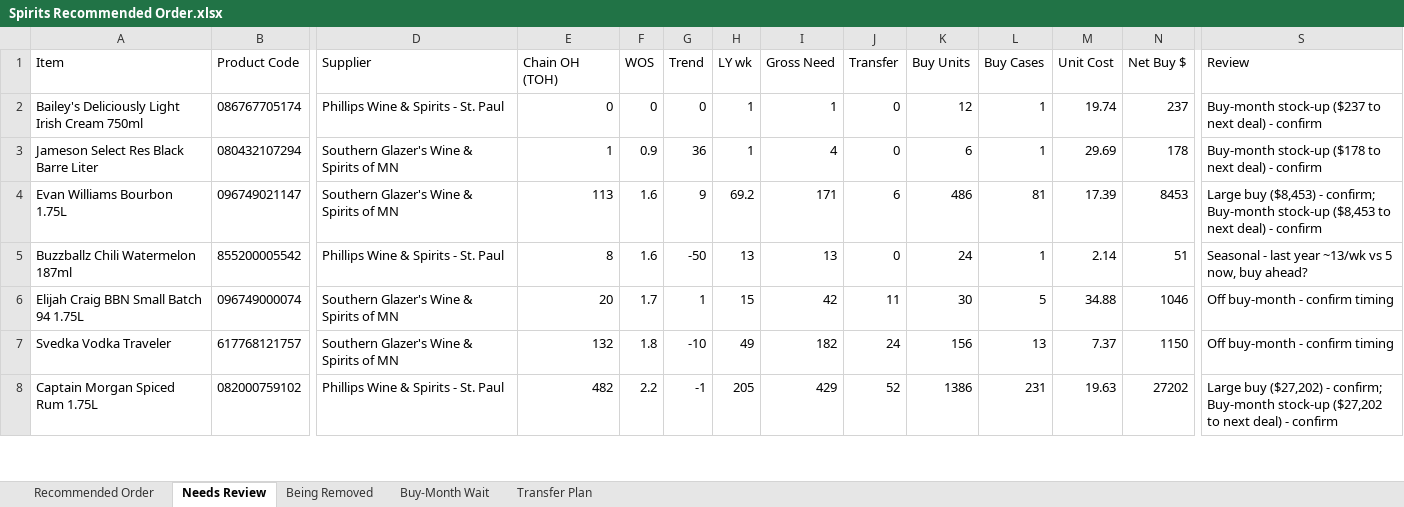
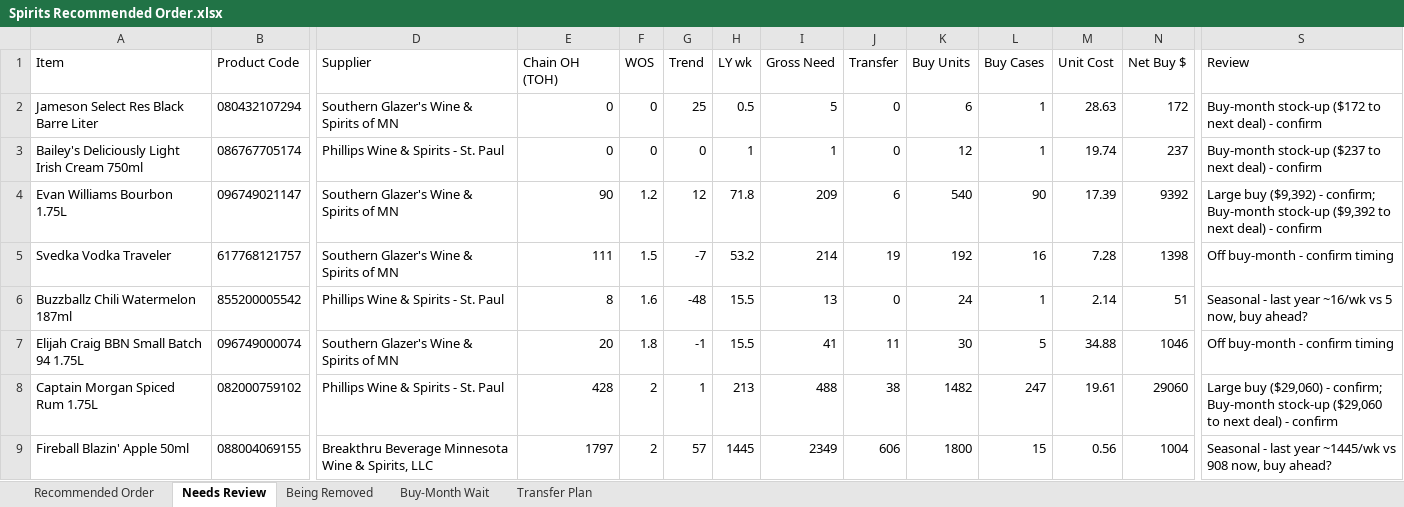
Before and after one commit to Akuklok/thc-dashboard, an Excel workbook: data/Spirits Recommended Order.xlsx, sheet Needs Review, drawn as a sheet; only a part is shown, gaps mark what is left out; values as stored, in another font and other column widths than the file's, no borders; removed rows and columns are numbered as before the commit, all else as after; rows hold the shown columns only; the diff covers the shown part only; the diff names each change by its address in the sheet, - before the commit and + after, or states it on an @@ line.

Commit message:
auto-update Spirits Recommended Order.xlsx

```diff
--- a/data/Spirits Recommended Order.xlsx (sheet Needs Review)
+++ b/data/Spirits Recommended Order.xlsx (sheet Needs Review)
+row 2: Jameson Select Res Black Barre Liter | 080432107294 | Southern Glazer's Wine & Spirits of MN | 0 | 0 | 25 | 0.5 | 5 | 0 | 6 | 1 | 28.63 | 172 | Buy-month stock-up ($172 to next deal) - confirm
-row 3: Jameson Select Res Black Barre Liter | 080432107294 | Southern Glazer's Wine & Spirits of MN | 1 | 0.9 | 36 | 1 | 4 | 0 | 6 | 1 | 29.69 | 178 | Buy-month stock-up ($178 to next deal) - confirm
-E4 (Chain OH (TOH)): 113
+E4 (Chain OH (TOH)): 90
-F4 (WOS): 1.6
+F4 (WOS): 1.2
-G4 (Trend): 9
+G4 (Trend): 12
-H4 (LY wk): 69.2
+H4 (LY wk): 71.8
-I4 (Gross Need): 171
+I4 (Gross Need): 209
-K4 (Buy Units): 486
+K4 (Buy Units): 540
-L4 (Buy Cases): 81
+L4 (Buy Cases): 90
-N4 (Net Buy $): 8453
+N4 (Net Buy $): 9392
-S4 (Review): Large buy ($8,453) - confirm; Buy-month stock-up ($8,453 to next…
+S4 (Review): Large buy ($9,392) - confirm; Buy-month stock-up ($9,392 to next…
+row 5: Svedka Vodka Traveler | 617768121757 | Southern Glazer's Wine & Spirits of MN | 111 | 1.5 | -7 | 53.2 | 214 | 19 | 192 | 16 | 7.28 | 1398 | Off buy-month - confirm timing
-G6 (Trend): -50
+G6 (Trend): -48
-H6 (LY wk): 13
+H6 (LY wk): 15.5
-S6 (Review): …last year ~13/wk vs 5…
+S6 (Review): …last year ~16/wk vs 5…
-F7 (WOS): 1.7
+F7 (WOS): 1.8
-G7 (Trend): 1
+G7 (Trend): -1
-H7 (LY wk): 15
+H7 (LY wk): 15.5
-I7 (Gross Need): 42
+I7 (Gross Need): 41
-row 7: Svedka Vodka Traveler | 617768121757 | Southern Glazer's Wine & Spirits of MN | 132 | 1.8 | -10 | 49 | 182 | 24 | 156 | 13 | 7.37 | 1150 | Off buy-month - confirm timing
-E8 (Chain OH (TOH)): 482
+E8 (Chain OH (TOH)): 428
-F8 (WOS): 2.2
+F8 (WOS): 2
-G8 (Trend): -1
+G8 (Trend): 1
-H8 (LY wk): 205
+H8 (LY wk): 213
-I8 (Gross Need): 429
+I8 (Gross Need): 488
-J8 (Transfer): 52
+J8 (Transfer): 38
-K8 (Buy Units): 1386
+K8 (Buy Units): 1482
-L8 (Buy Cases): 231
+L8 (Buy Cases): 247
-M8 (Unit Cost): 19.63
+M8 (Unit Cost): 19.61
-N8 (Net Buy $): 27202
+N8 (Net Buy $): 29060
-S8 (Review): Large buy ($27,202) - confirm; Buy-month stock-up ($27,202 to next…
+S8 (Review): Large buy ($29,060) - confirm; Buy-month stock-up ($29,060 to next…
+row 9: Fireball Blazin' Apple 50ml | 088004069155 | Breakthru Beverage Minnesota Wine & Spirits, LLC | 1797 | 2 | 57 | 1445 | 2349 | 606 | 1800 | 15 | 0.56 | 1004 | Seasonal - last year ~1445/wk vs 908 now, buy ahead?
```
Also changed, not shown: 41 added rows, 36 removed rows and 185 edited cells elsewhere in this sheet, sheet Transfer Plan, sheet Recommended Order, sheet Being Removed, sheet Buy-Month Wait.
